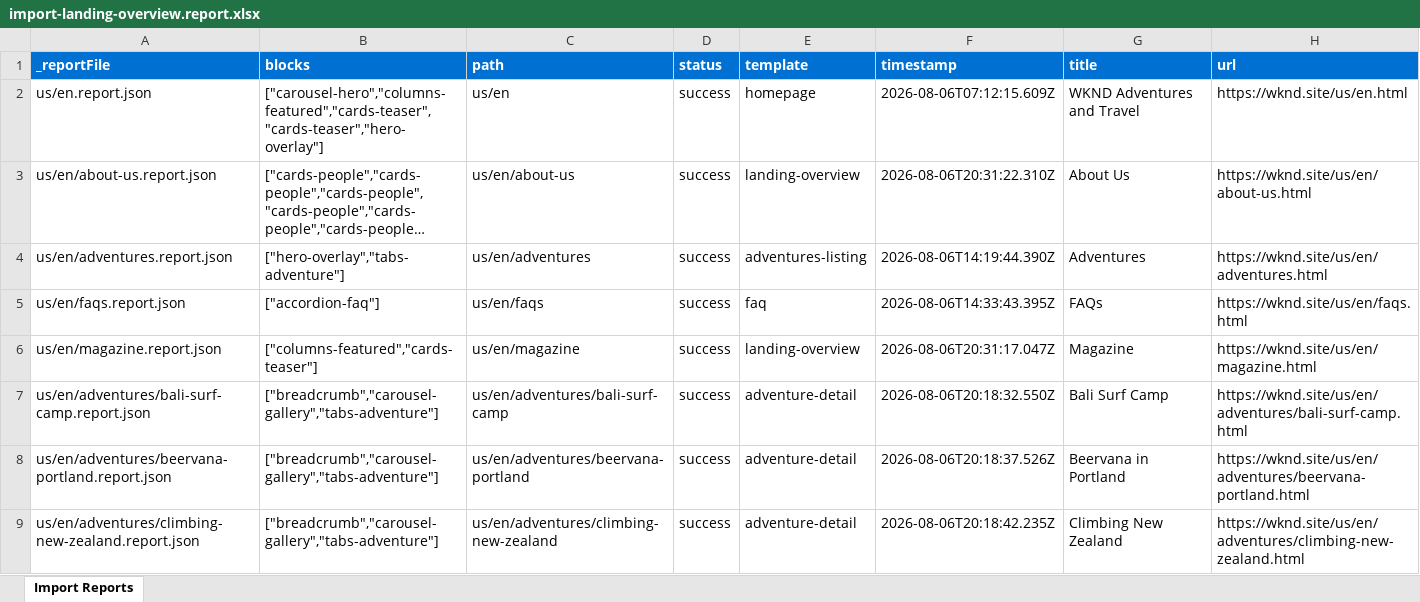
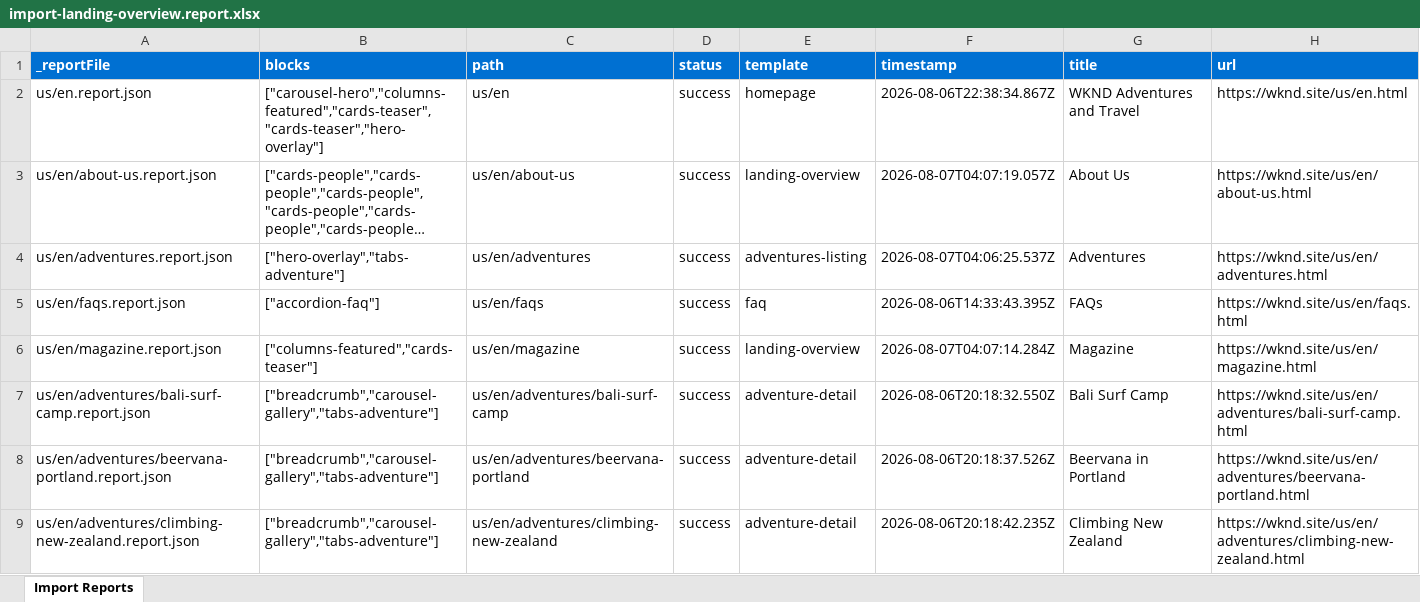
Before and after one commit to lawanya-adobe-eds/ema-eds-capstone-demo, an Excel workbook: tools/importer/reports/import-landing-overview.report.xlsx, sheet Import Reports, drawn as a sheet; only a part is shown; long unchanged cells end in …; values as stored, in another font and other column widths than the file's, no borders; the diff names each change by its address in the sheet, - before the commit and + after, or states it on an @@ line.

```diff
--- a/tools/importer/reports/import-landing-overview.report.xlsx (sheet Import Reports)
+++ b/tools/importer/reports/import-landing-overview.report.xlsx (sheet Import Reports)
-F2 (timestamp): 2026-08-06T07:12:15.609Z
+F2 (timestamp): 2026-08-06T22:38:34.867Z
-F3 (timestamp): 2026-08-06T20:31:22.310Z
+F3 (timestamp): 2026-08-07T04:07:19.057Z
-F4 (timestamp): 2026-08-06T14:19:44.390Z
+F4 (timestamp): 2026-08-07T04:06:25.537Z
-F6 (timestamp): 2026-08-06T20:31:17.047Z
+F6 (timestamp): 2026-08-07T04:07:14.284Z
```
Also changed, not shown: tools/importer/reports/import-adventures-listing.report.xlsx, 13 other files.
